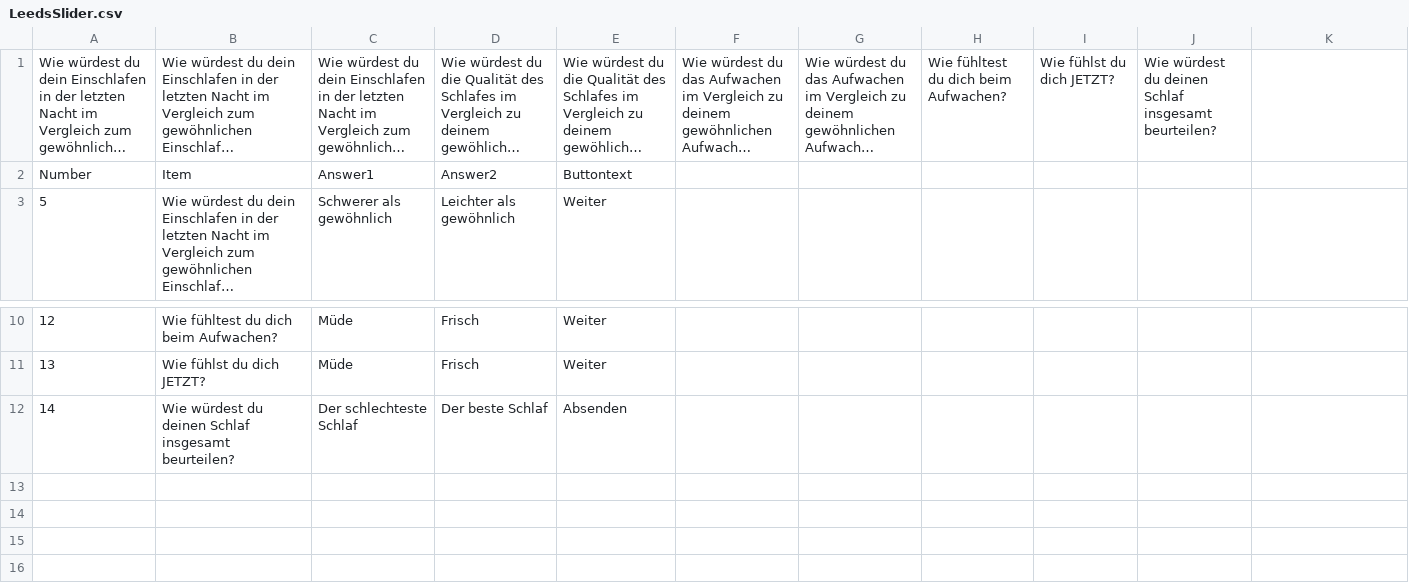
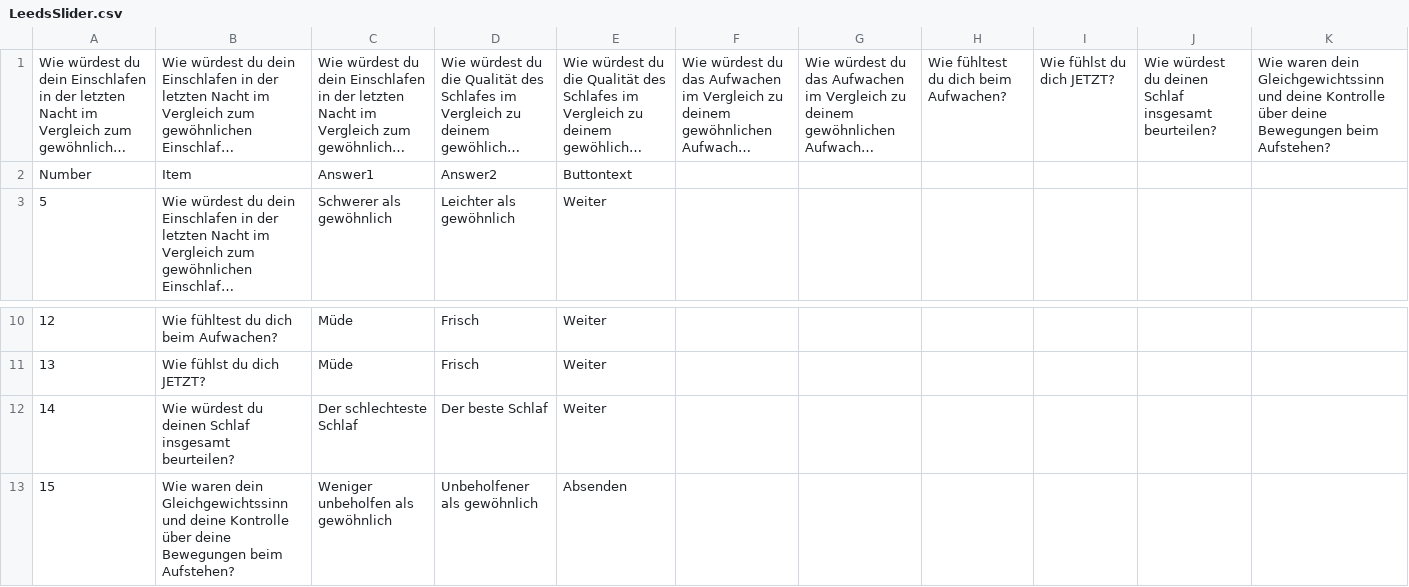
Before and after one commit to eliasmattern/PsyTestPro, a CSV file: lib/LeedsSlider.csv, drawn as a sheet; only a part is shown, gaps mark what is left out; long unchanged cells end in …; the diff names each change by its address in the sheet, - before the commit and + after, or states it on an @@ line.

Commit message:
leeds new question added

```diff
--- a/lib/LeedsSlider.csv
+++ b/lib/LeedsSlider.csv
-K1: (empty)
+K1: Wie waren dein Gleichgewichtssinn und deine Kontrolle über deine Bewegungen beim Aufstehen?
-E12: Absenden
+E12: Weiter
+row 13: 15 | Wie waren dein Gleichgewichtssinn und deine Kontrolle über deine Bewegungen beim Aufstehen? | Weniger unbeholfen als gewöhnlich | Unbeholfener als gewöhnlich | Absenden
```
Also changed, not shown: 1 other file.
